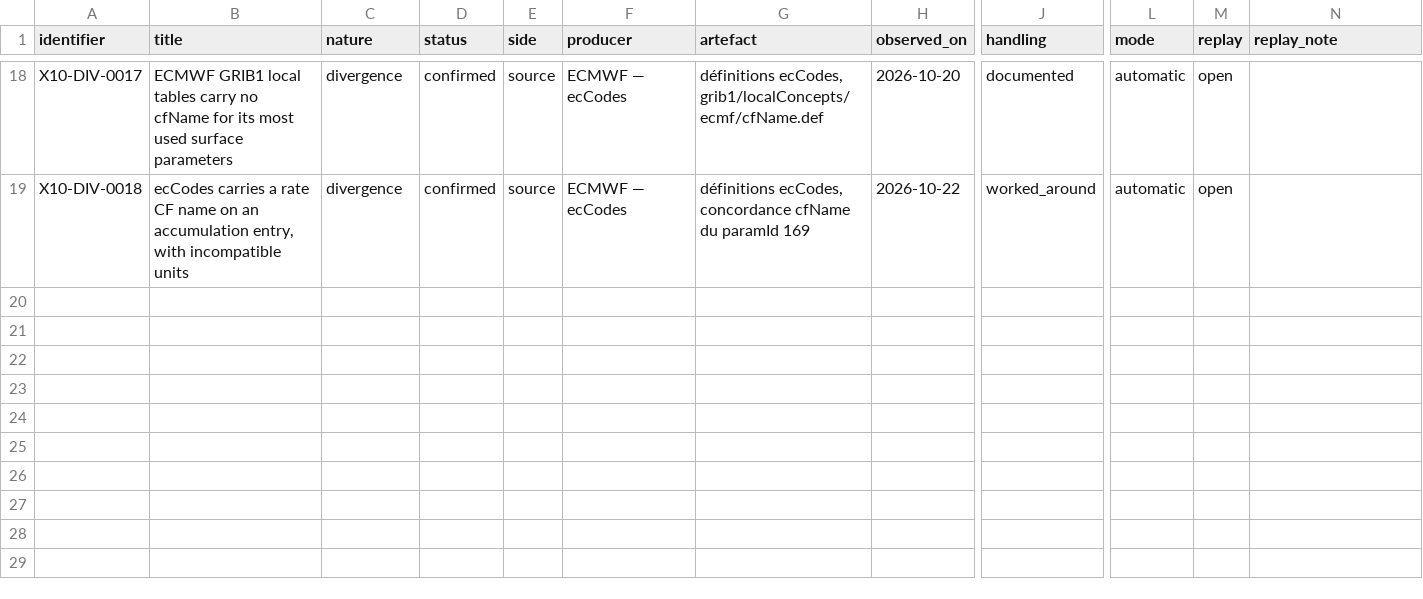
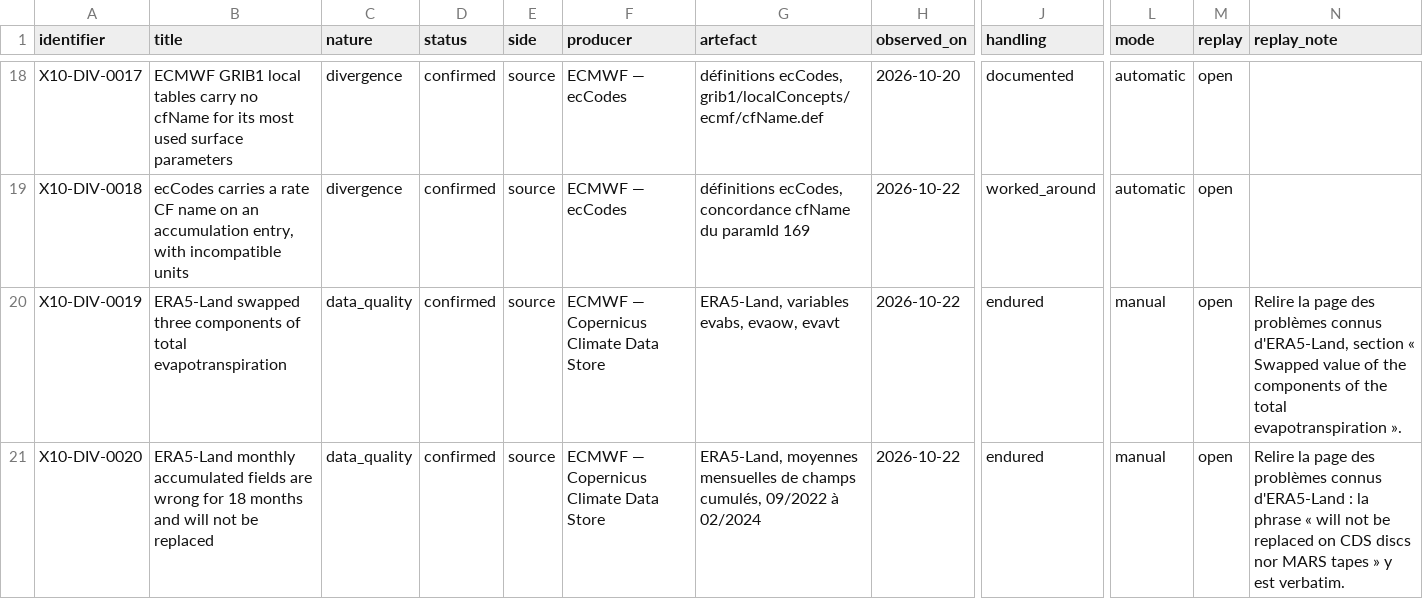
Before and after one commit to mikix10/x10, a TSV file: docs/divergences.tsv, drawn as a sheet; only a part is shown, gaps mark what is left out; rows hold the shown columns only; the diff names each change by its address in the sheet, - before the commit and + after, or states it on an @@ line.

Commit message:
docs: record data defects that a correct description hides
Two producer-confirmed cases where the file is conformant and the values are
wrong, plus the erratum notion the model lacks and two limits of atomic write.
Two further reported cases were not found at the producer and stay private.

Security-Review: 2026-10-22

```diff
--- a/docs/divergences.tsv
+++ b/docs/divergences.tsv
+row 20: X10-DIV-0019 | ERA5-Land swapped three components of total evapotranspiration | data_quality | confirmed | source | ECMWF — Copernicus Climate Data Store | ERA5-Land, variables evabs, evaow, evavt | 2026-10-22 | endured | manual | open | Relire la page des problèmes connus d'ERA5-Land, section « Swapped value of the components of the total evapotranspiration ».
+row 21: X10-DIV-0020 | ERA5-Land monthly accumulated fields are wrong for 18 months and will not be replaced | data_quality | confirmed | source | ECMWF — Copernicus Climate Data Store | ERA5-Land, moyennes mensuelles de champs cumulés, 09/2022 à 02/2024 | 2026-10-22 | endured | manual | open | Relire la page des problèmes connus d'ERA5-Land : la phrase « will not be replaced on CDS discs nor MARS tapes » y est verbatim.
```
Also changed, not shown: 4 other files.
